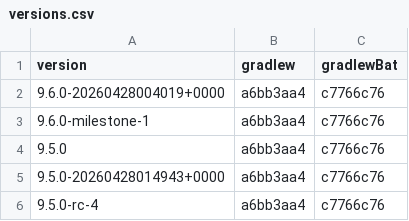
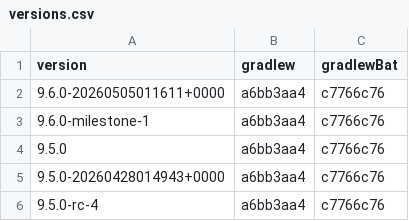
Before and after one commit to openrewrite/rewrite, a CSV file: rewrite-gradle/src/main/resources/META-INF/rewrite/gradle-wrapper/versions.csv, drawn as a sheet; only a part is shown.

```diff
--- a/rewrite-gradle/src/main/resources/META-INF/rewrite/gradle-wrapper/versions.csv
+++ b/rewrite-gradle/src/main/resources/META-INF/rewrite/gradle-wrapper/versions.csv
@@ -1,3 +1,3 @@
 version,gradlew,gradlewBat
-9.6.0-20260428004019+0000,a6bb3aa4,c7766c76
+9.6.0-20260505011611+0000,a6bb3aa4,c7766c76
 9.6.0-milestone-1,a6bb3aa4,c7766c76
```
